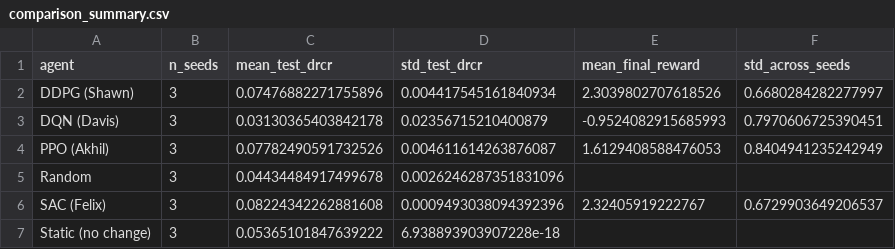
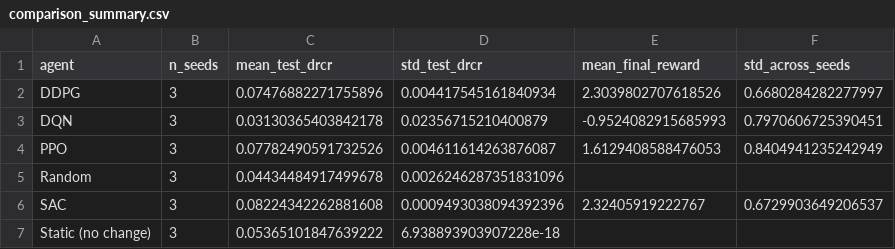
Before and after one commit to Feliz7000/rl-dynamic-pricing-comparison, a CSV file: results/comparison_summary.csv, drawn as a sheet.

```diff
--- a/results/comparison_summary.csv
+++ b/results/comparison_summary.csv
@@ -1,7 +1,7 @@
 agent,n_seeds,mean_test_drcr,std_test_drcr,mean_final_reward,std_across_seeds
-DDPG (Shawn),3,0.07476882271755896,0.004417545161840934,2.3039802707618526,0.6680284282277997
-DQN (Davis),3,0.03130365403842178,0.02356715210400879,-0.9524082915685993,0.7970606725390451
-PPO (Akhil),3,0.07782490591732526,0.004611614263876087,1.6129408588476053,0.8404941235242949
+DDPG,3,0.07476882271755896,0.004417545161840934,2.3039802707618526,0.6680284282277997
+DQN,3,0.03130365403842178,0.02356715210400879,-0.9524082915685993,0.7970606725390451
+PPO,3,0.07782490591732526,0.004611614263876087,1.6129408588476053,0.8404941235242949
 Random,3,0.04434484917499678,0.0026246287351831096,,
-SAC (Felix),3,0.08224342262881608,0.0009493038094392396,2.32405919222767,0.6729903649206537
+SAC,3,0.08224342262881608,0.0009493038094392396,2.32405919222767,0.6729903649206537
 Static (no change),3,0.05365101847639222,6.938893903907228e-18,,
```
Also changed, not shown: 30 other files.
